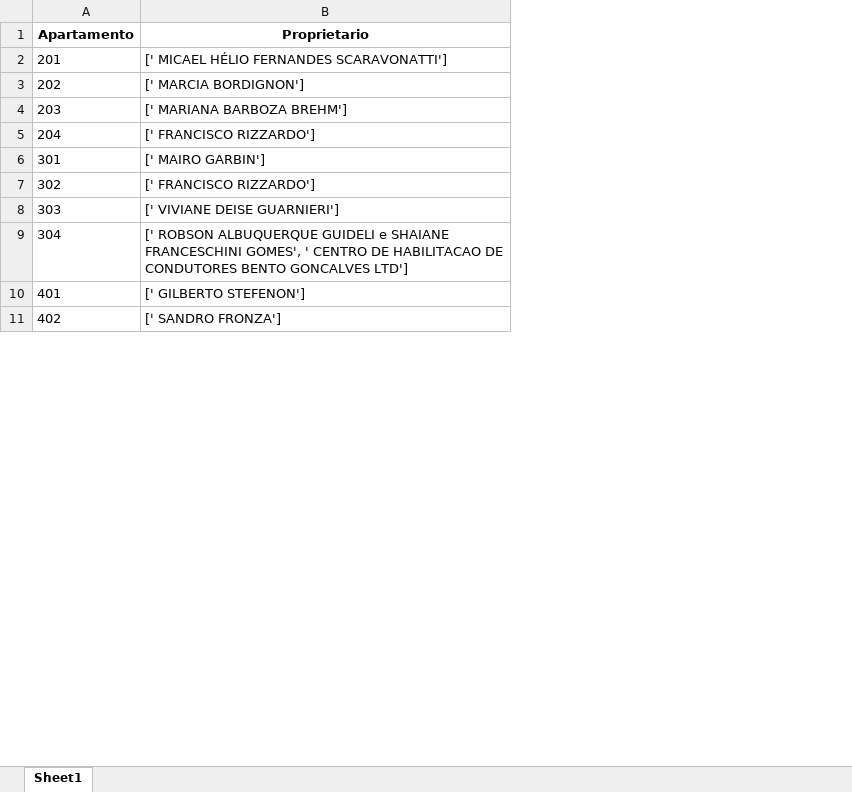
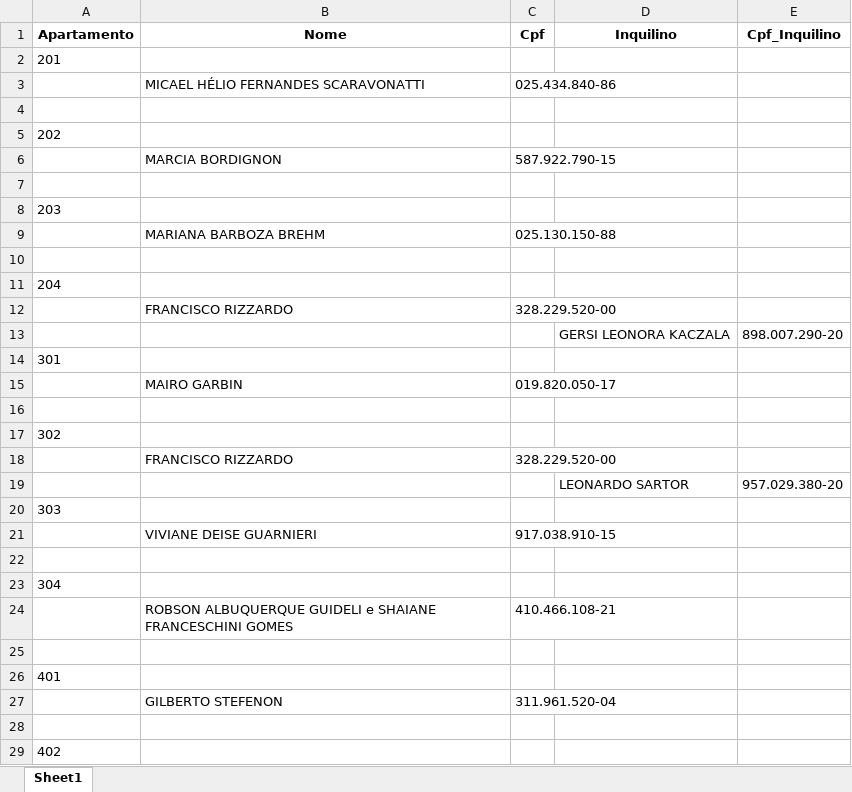
Before and after one commit to BBren0/pdf_data_extracter, an Excel workbook: dados_unidades_allergo.xlsx, sheet Sheet1, drawn as a sheet; only a part is shown; values as stored, in another font and other column widths than the file's, no borders; removed rows and columns are numbered as before the commit, all else as after; the diff covers the shown part only; the diff names each change by its address in the sheet, - before the commit and + after, or states it on an @@ line.

```diff
--- a/dados_unidades_allergo.xlsx (sheet Sheet1)
+++ b/dados_unidades_allergo.xlsx (sheet Sheet1)
-column B (Proprietario), rows 2-11: [' MICAEL HÉLIO FERNANDES SCARAVONATTI'] | [' MARCIA BORDIGNON'] | [' MARIANA BARBOZA BREHM'] | [' FRANCISCO RIZZARDO'] | [' MAIRO GARBIN'] | [' FRANCISCO RIZZARDO'] | [' VIVIANE DEISE GUARNIERI'] | [' ROBSON ALBUQUERQUE GUIDELI e SHAIANE FRANCESCHINI GOMES', ' CENTRO DE HABILITACAO DE CONDUTORES BENTO GONCALVES LTD'] | [' GILBERTO STEFENON'] | [' SANDRO FRONZA']
+column B (Nome), empty
+column C (Cpf), empty
+column D (Inquilino), empty
+column E (Cpf_Inquilino), empty
+row 3:  | MICAEL HÉLIO FERNANDES SCARAVONATTI | 025.434.840-86
+row 4: (empty)
+row 6:  | MARCIA BORDIGNON | 587.922.790-15
+row 7: (empty)
+row 9:  | MARIANA BARBOZA BREHM | 025.130.150-88
+row 10: (empty)
+row 12:  | FRANCISCO RIZZARDO | 328.229.520-00
+row 13:  |  |  | GERSI LEONORA KACZALA | 898.007.290-20
+row 15:  | MAIRO GARBIN | 019.820.050-17
+row 16: (empty)
+row 18:  | FRANCISCO RIZZARDO | 328.229.520-00
+row 19:  |  |  | LEONARDO SARTOR | 957.029.380-20
+row 21:  | VIVIANE DEISE GUARNIERI | 917.038.910-15
+row 22: (empty)
+row 24:  | ROBSON ALBUQUERQUE GUIDELI e SHAIANE FRANCESCHINI GOMES | 410.466.108-21
+row 25: (empty)
+row 27:  | GILBERTO STEFENON | 311.961.520-04
+row 28: (empty)
```
Also changed, not shown: 38 added rows elsewhere in this sheet, 2 other files.
